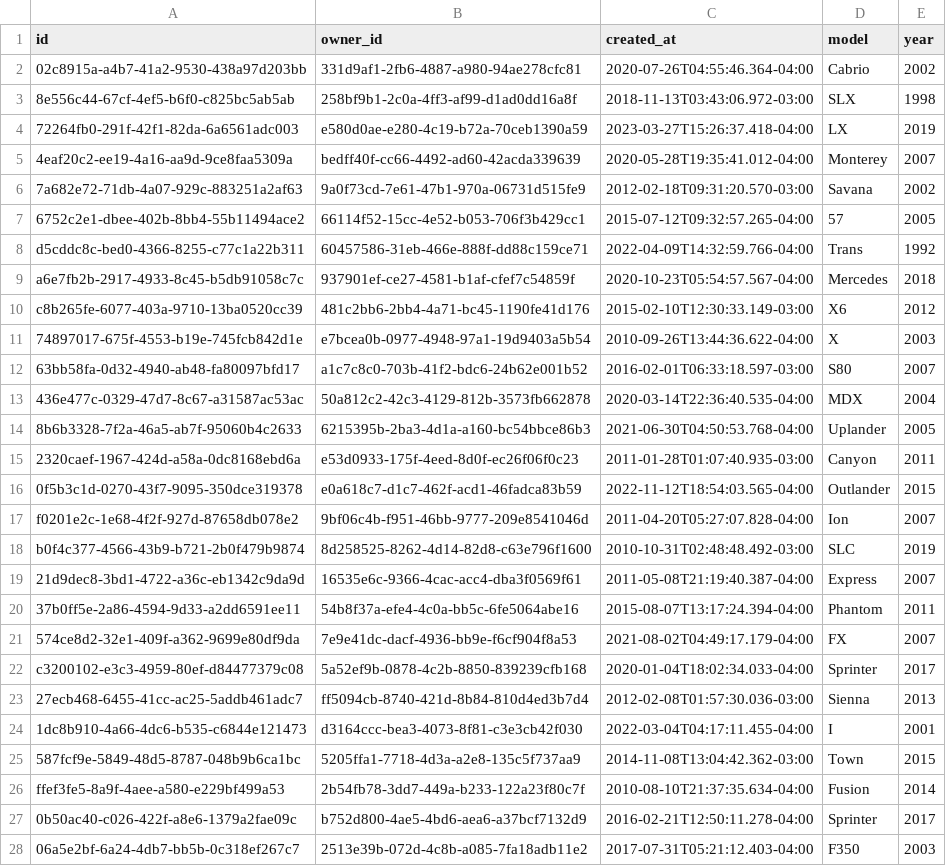
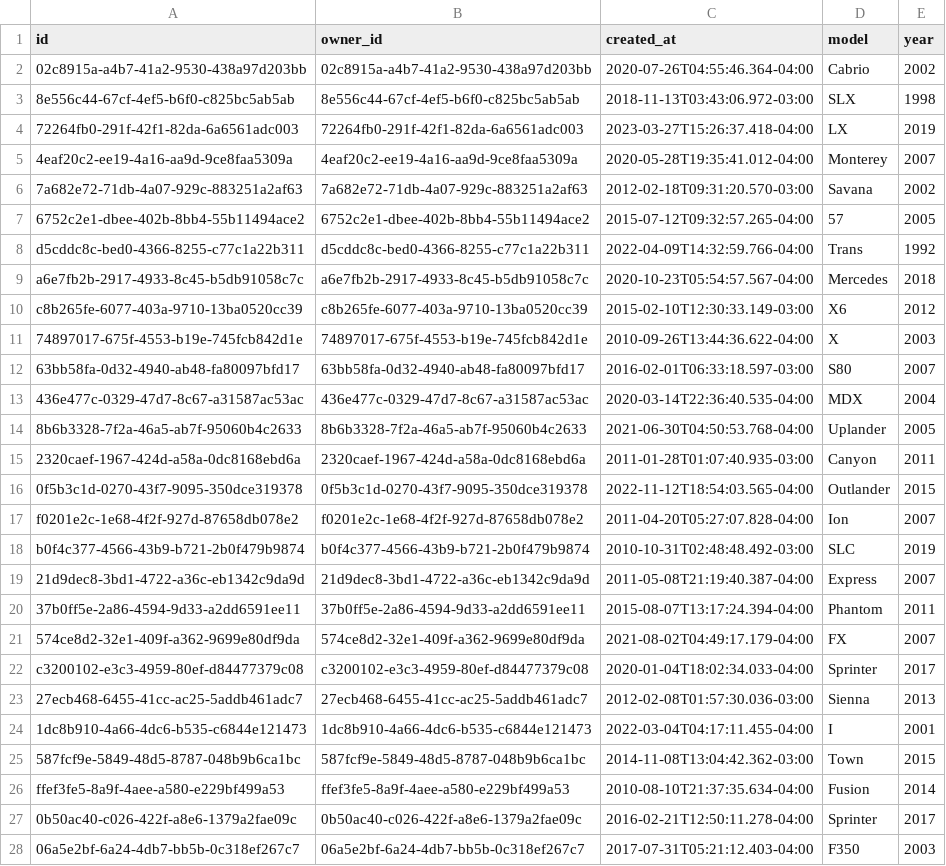
Before and after one commit to Ivoff/processo-seletivo-ultracar, a CSV file: Backend/Database/SQL/car.csv, drawn as a sheet; only a part is shown; the diff covers the shown part only; the diff names each change by its address in the sheet, - before the commit and + after, or states it on an @@ line.

```diff
--- a/Backend/Database/SQL/car.csv
+++ b/Backend/Database/SQL/car.csv
-B2 (owner_id): 331d9af1-2fb6-4887-a980-94ae278cfc81
+B2 (owner_id): 02c8915a-a4b7-41a2-9530-438a97d203bb
-B3 (owner_id): 258bf9b1-2c0a-4ff3-af99-d1ad0dd16a8f
+B3 (owner_id): 8e556c44-67cf-4ef5-b6f0-c825bc5ab5ab
-B4 (owner_id): e580d0ae-e280-4c19-b72a-70ceb1390a59
+B4 (owner_id): 72264fb0-291f-42f1-82da-6a6561adc003
-B5 (owner_id): bedff40f-cc66-4492-ad60-42acda339639
+B5 (owner_id): 4eaf20c2-ee19-4a16-aa9d-9ce8faa5309a
-B6 (owner_id): 9a0f73cd-7e61-47b1-970a-06731d515fe9
+B6 (owner_id): 7a682e72-71db-4a07-929c-883251a2af63
-B7 (owner_id): 66114f52-15cc-4e52-b053-706f3b429cc1
+B7 (owner_id): 6752c2e1-dbee-402b-8bb4-55b11494ace2
-B8 (owner_id): 60457586-31eb-466e-888f-dd88c159ce71
+B8 (owner_id): d5cddc8c-bed0-4366-8255-c77c1a22b311
-B9 (owner_id): 937901ef-ce27-4581-b1af-cfef7c54859f
+B9 (owner_id): a6e7fb2b-2917-4933-8c45-b5db91058c7c
-B10 (owner_id): 481c2bb6-2bb4-4a71-bc45-1190fe41d176
+B10 (owner_id): c8b265fe-6077-403a-9710-13ba0520cc39
-B11 (owner_id): e7bcea0b-0977-4948-97a1-19d9403a5b54
+B11 (owner_id): 74897017-675f-4553-b19e-745fcb842d1e
-B12 (owner_id): a1c7c8c0-703b-41f2-bdc6-24b62e001b52
+B12 (owner_id): 63bb58fa-0d32-4940-ab48-fa80097bfd17
-B13 (owner_id): 50a812c2-42c3-4129-812b-3573fb662878
+B13 (owner_id): 436e477c-0329-47d7-8c67-a31587ac53ac
-B14 (owner_id): 6215395b-2ba3-4d1a-a160-bc54bbce86b3
+B14 (owner_id): 8b6b3328-7f2a-46a5-ab7f-95060b4c2633
-B15 (owner_id): e53d0933-175f-4eed-8d0f-ec26f06f0c23
+B15 (owner_id): 2320caef-1967-424d-a58a-0dc8168ebd6a
-B16 (owner_id): e0a618c7-d1c7-462f-acd1-46fadca83b59
+B16 (owner_id): 0f5b3c1d-0270-43f7-9095-350dce319378
-B17 (owner_id): 9bf06c4b-f951-46bb-9777-209e8541046d
+B17 (owner_id): f0201e2c-1e68-4f2f-927d-87658db078e2
-B18 (owner_id): 8d258525-8262-4d14-82d8-c63e796f1600
+B18 (owner_id): b0f4c377-4566-43b9-b721-2b0f479b9874
-B19 (owner_id): 16535e6c-9366-4cac-acc4-dba3f0569f61
+B19 (owner_id): 21d9dec8-3bd1-4722-a36c-eb1342c9da9d
-B20 (owner_id): 54b8f37a-efe4-4c0a-bb5c-6fe5064abe16
+B20 (owner_id): 37b0ff5e-2a86-4594-9d33-a2dd6591ee11
-B21 (owner_id): 7e9e41dc-dacf-4936-bb9e-f6cf904f8a53
+B21 (owner_id): 574ce8d2-32e1-409f-a362-9699e80df9da
-B22 (owner_id): 5a52ef9b-0878-4c2b-8850-839239cfb168
+B22 (owner_id): c3200102-e3c3-4959-80ef-d84477379c08
-B23 (owner_id): ff5094cb-8740-421d-8b84-810d4ed3b7d4
+B23 (owner_id): 27ecb468-6455-41cc-ac25-5addb461adc7
-B24 (owner_id): d3164ccc-bea3-4073-8f81-c3e3cb42f030
+B24 (owner_id): 1dc8b910-4a66-4dc6-b535-c6844e121473
-B25 (owner_id): 5205ffa1-7718-4d3a-a2e8-135c5f737aa9
+B25 (owner_id): 587fcf9e-5849-48d5-8787-048b9b6ca1bc
-B26 (owner_id): 2b54fb78-3dd7-449a-b233-122a23f80c7f
+B26 (owner_id): ffef3fe5-8a9f-4aee-a580-e229bf499a53
-B27 (owner_id): b752d800-4ae5-4bd6-aea6-a37bcf7132d9
+B27 (owner_id): 0b50ac40-c026-422f-a8e6-1379a2fae09c
-B28 (owner_id): 2513e39b-072d-4c8b-a085-7fa18adb11e2
+B28 (owner_id): 06a5e2bf-6a24-4db7-bb5b-0c318ef267c7
```
Also changed, not shown: 23 edited cells elsewhere in this file, Backend/Database/SQL/clients.csv, 33 other files.
